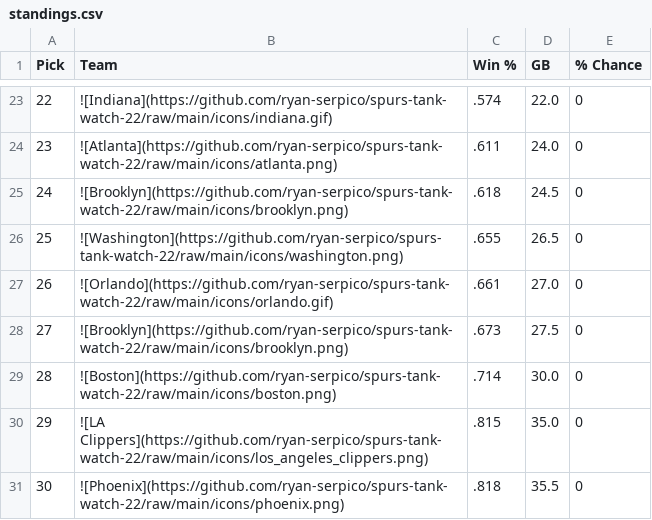
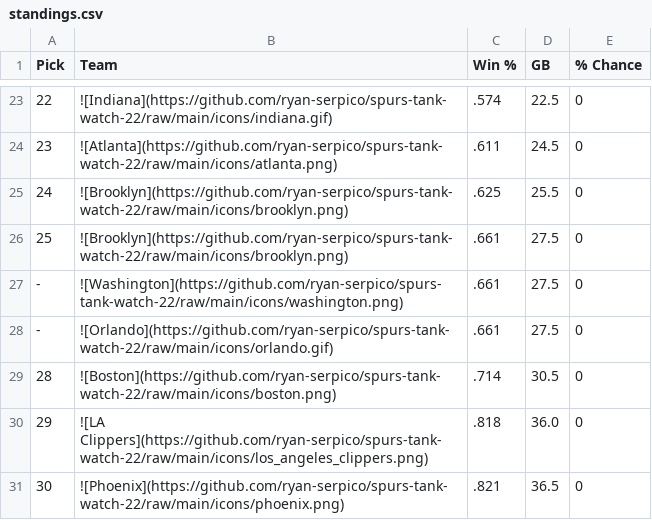
Before and after one commit to ryan-serpico/spurs-tank-watch-22, a CSV file: output/standings.csv, drawn as a sheet; only a part is shown, gaps mark what is left out; the diff covers the shown part only.

```diff
--- a/output/standings.csv
+++ b/output/standings.csv
@@ -23,9 +23,9 @@ Pick,Team,Win %,GB,% Chance
-22,![Indiana](https://github.com/ryan-serpico/spurs-tank-watch-22/raw/main/icons/indiana.gif),.574,22.0,0
-23,![Atlanta](https://github.com/ryan-serpico/spurs-tank-watch-22/raw/main/icons/atlanta.png),.611,24.0,0
-24,![Brooklyn](https://github.com/ryan-serpico/spurs-tank-watch-22/raw/main/icons/brooklyn.png),.618,24.5,0
-25,![Washington](https://github.com/ryan-serpico/spurs-tank-watch-22/raw/main/icons/washington.png),.655,26.5,0
-26,![Orlando](https://github.com/ryan-serpico/spurs-tank-watch-22/raw/main/icons/orlando.gif),.661,27.0,0
-27,![Brooklyn](https://github.com/ryan-serpico/spurs-tank-watch-22/raw/main/icons/brooklyn.png),.673,27.5,0
-28,![Boston](https://github.com/ryan-serpico/spurs-tank-watch-22/raw/main/icons/boston.png),.714,30.0,0
-29,![LA Clippers](https://github.com/ryan-serpico/spurs-tank-watch-22/raw/main/icons/los_angeles_clippers.png),.815,35.0,0
-30,![Phoenix](https://github.com/ryan-serpico/spurs-tank-watch-22/raw/main/icons/phoenix.png),.818,35.5,0
+22,![Indiana](https://github.com/ryan-serpico/spurs-tank-watch-22/raw/main/icons/indiana.gif),.574,22.5,0
+23,![Atlanta](https://github.com/ryan-serpico/spurs-tank-watch-22/raw/main/icons/atlanta.png),.611,24.5,0
+24,![Brooklyn](https://github.com/ryan-serpico/spurs-tank-watch-22/raw/main/icons/brooklyn.png),.625,25.5,0
+25,![Brooklyn](https://github.com/ryan-serpico/spurs-tank-watch-22/raw/main/icons/brooklyn.png),.661,27.5,0
+-,![Washington](https://github.com/ryan-serpico/spurs-tank-watch-22/raw/main/icons/washington.png),.661,27.5,0
+-,![Orlando](https://github.com/ryan-serpico/spurs-tank-watch-22/raw/main/icons/orlando.gif),.661,27.5,0
+28,![Boston](https://github.com/ryan-serpico/spurs-tank-watch-22/raw/main/icons/boston.png),.714,30.5,0
+29,![LA Clippers](https://github.com/ryan-serpico/spurs-tank-watch-22/raw/main/icons/los_angeles_clippers.png),.818,36.0,0
+30,![Phoenix](https://github.com/ryan-serpico/spurs-tank-watch-22/raw/main/icons/phoenix.png),.821,36.5,0
```
Also changed, not shown: 1 added row, 1 removed row and 31 edited cells elsewhere in this file, 2 other files.
